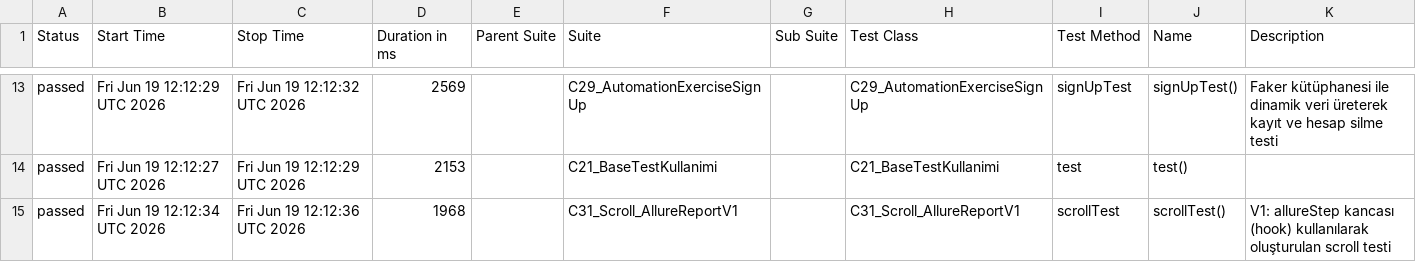
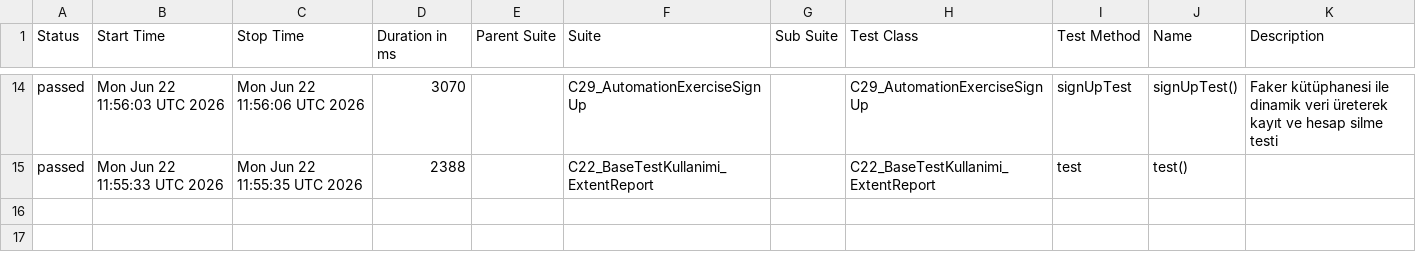
Before and after one commit to IpekSozbir/TestAutomationWithPlaywrightJava, a CSV file: allure-history/data/suites.csv, drawn as a sheet; only a part is shown, gaps mark what is left out; the diff covers the shown part only.

```diff
--- a/allure-history/data/suites.csv
+++ b/allure-history/data/suites.csv
@@ -13,3 +14,2 @@
-"passed","Fri Jun 19 12:12:29 UTC 2026","Fri Jun 19 12:12:32 UTC 2026","2569","","C29_AutomationExerciseSignUp","","C29_AutomationExerciseSignUp","signUpTest","signUpTest()","Faker kütüphanesi ile dinamik veri üreterek kayıt ve hesap silme testi"
-"passed","Fri Jun 19 12:12:27 UTC 2026","Fri Jun 19 12:12:29 UTC 2026","2153","","C21_BaseTestKullanimi","","C21_BaseTestKullanimi","test","test()",""
-"passed","Fri Jun 19 12:12:34 UTC 2026","Fri Jun 19 12:12:36 UTC 2026","1968","","C31_Scroll_AllureReportV1","","C31_Scroll_AllureReportV1","scrollTest","scrollTest()","V1: allureStep kancası (hook) kullanılarak oluşturulan scroll testi"
+"passed","Mon Jun 22 11:56:03 UTC 2026","Mon Jun 22 11:56:06 UTC 2026","3070","","C29_AutomationExerciseSignUp","","C29_AutomationExerciseSignUp","signUpTest","signUpTest()","Faker kütüphanesi ile dinamik veri üreterek kayıt ve hesap silme testi"
+"passed","Mon Jun 22 11:55:33 UTC 2026","Mon Jun 22 11:55:35 UTC 2026","2388","","C22_BaseTestKullanimi_ExtentReport","","C22_BaseTestKullanimi_ExtentReport","test","test()",""
```
Also changed, not shown: 6 added rows, 5 removed rows and 20 edited cells elsewhere in this file, allure-history/data/behaviors.csv, 43 other files.
